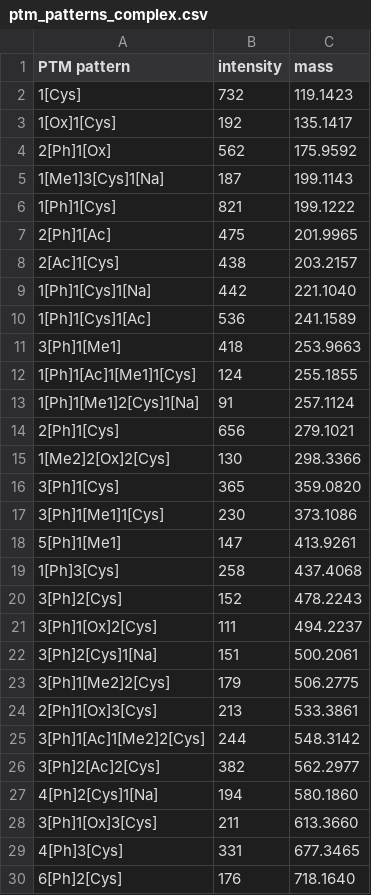
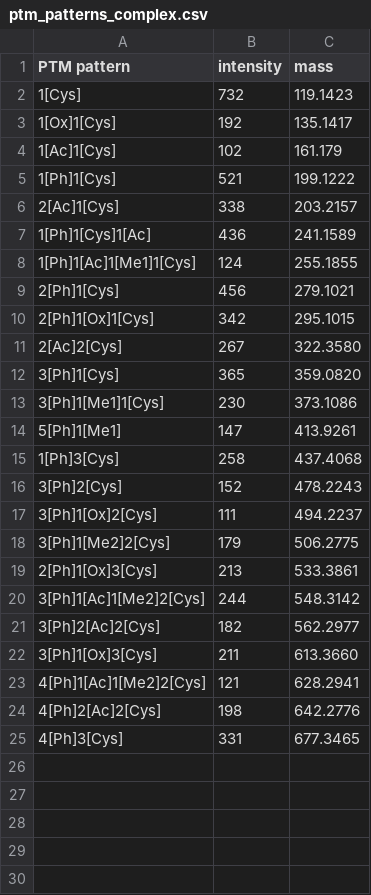
Before and after one commit to marjanfaizi/MSModDetector, a CSV file: src/simulated_data/ptm_patterns/ptm_patterns_complex.csv, drawn as a sheet.

```diff
--- a/src/simulated_data/ptm_patterns/ptm_patterns_complex.csv
+++ b/src/simulated_data/ptm_patterns/ptm_patterns_complex.csv
@@ -3,14 +3,10 @@ PTM pattern,intensity,mass
 1[Ox]1[Cys],192,135.1417
-2[Ph]1[Ox],562,175.9592
-1[Me1]3[Cys]1[Na],187,199.1143
-1[Ph]1[Cys],821,199.1222
-2[Ph]1[Ac],475,201.9965
-2[Ac]1[Cys],438,203.2157
-1[Ph]1[Cys]1[Na],442,221.1040
-1[Ph]1[Cys]1[Ac],536,241.1589
-3[Ph]1[Me1],418,253.9663
+1[Ac]1[Cys],102,161.179
+1[Ph]1[Cys],521,199.1222
+2[Ac]1[Cys],338,203.2157
+1[Ph]1[Cys]1[Ac],436,241.1589
 1[Ph]1[Ac]1[Me1]1[Cys],124,255.1855
-1[Ph]1[Me1]2[Cys]1[Na],91,257.1124
-2[Ph]1[Cys],656,279.1021
-1[Me2]2[Ox]2[Cys],130,298.3366
+2[Ph]1[Cys],456,279.1021
+2[Ph]1[Ox]1[Cys],342,295.1015
+2[Ac]2[Cys],267,322.3580
 3[Ph]1[Cys],365,359.0820
@@ -21,3 +17,2 @@ PTM pattern,intensity,mass
 3[Ph]1[Ox]2[Cys],111,494.2237
-3[Ph]2[Cys]1[Na],151,500.2061
 3[Ph]1[Me2]2[Cys],179,506.2775
@@ -25,6 +20,6 @@ PTM pattern,intensity,mass
 3[Ph]1[Ac]1[Me2]2[Cys],244,548.3142
-3[Ph]2[Ac]2[Cys],382,562.2977
-4[Ph]2[Cys]1[Na],194,580.1860
+3[Ph]2[Ac]2[Cys],182,562.2977
 3[Ph]1[Ox]3[Cys],211,613.3660
+4[Ph]1[Ac]1[Me2]2[Cys],121,628.2941
+4[Ph]2[Ac]2[Cys],198,642.2776
 4[Ph]3[Cys],331,677.3465
-6[Ph]2[Cys],176,718.1640
```
Also changed, not shown: 13 other files.
